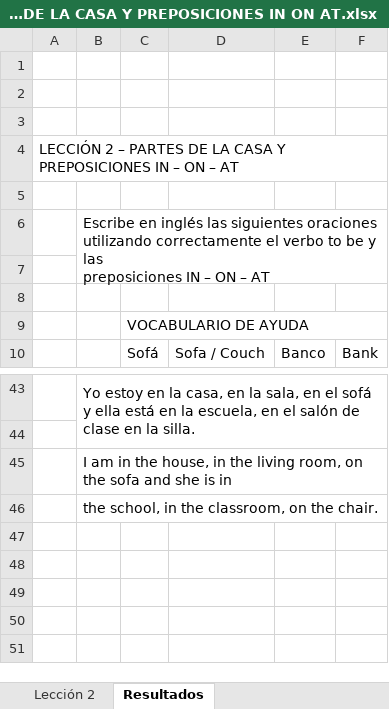
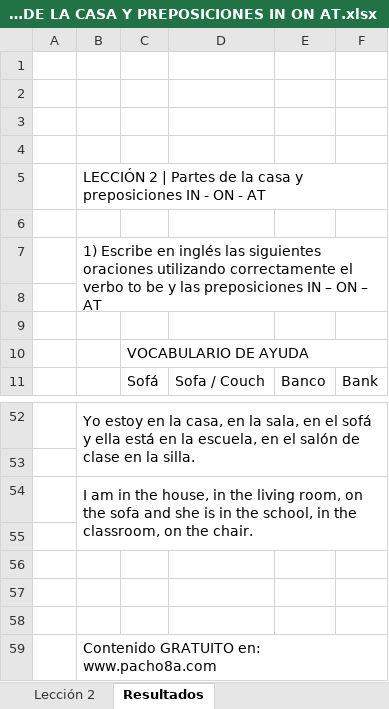
Before and after one commit to aleroses/English, an Excel workbook: Pacho Ochoa/1 Principiante/LECCIÓN 2 - PARTES DE LA CASA Y PREPOSICIONES IN ON AT.xlsx, sheet Resultados, drawn as a sheet; only a part is shown, gaps mark what is left out; values as stored, in another font and other column widths than the file's, no cell formats; charts and pictures not drawn; removed rows and columns are numbered as before the commit, all else as after; ↵ is a line break in a cell; the diff covers the shown part only; the diff names each change by its address in the sheet, - before the commit and + after, or states it on an @@ line.

```diff
--- a/Pacho Ochoa/1 Principiante/LECCIÓN 2 - PARTES DE LA CASA Y PREPOSICIONES IN ON AT.xlsx (sheet Resultados)
+++ b/Pacho Ochoa/1 Principiante/LECCIÓN 2 - PARTES DE LA CASA Y PREPOSICIONES IN ON AT.xlsx (sheet Resultados)
-row 4: LECCIÓN 2 – PARTES DE LA CASA Y PREPOSICIONES IN – ON – AT
-B5: Escribe en inglés las siguientes oraciones utilizando correctamente el verbo to be y las ↵ preposiciones IN – ON – AT
+B5: LECCIÓN 2 | Partes de la casa y preposiciones IN - ON - AT
-B6:F7 merged
+B5:F5 merged
+row 6: (empty)
+row 7:  | 1) Escribe en inglés las siguientes oraciones utilizando correctamente el verbo to be y las preposiciones IN – ON – AT
-B54: …is in
+B54: …is in the school, in the classroom, on the chair.
+row 55: (empty)
+row 56: (empty)
+row 57: (empty)
+row 58: (empty)
-B59: the school, in the classroom, on the chair.
+B59: Contenido GRATUITO en: www.pacho8a.com
```
Also changed, not shown: 8 added rows, 1 edited cell and merged cells elsewhere in this sheet, sheet Lección 2, cell formats, formulas that keep their value, charts or pictures, Pacho Ochoa/1 Principiante/LECCIÓN 1 - PRONOMBRES PERSONALES Y VERBO TO BE.xlsx, 4 other files.
